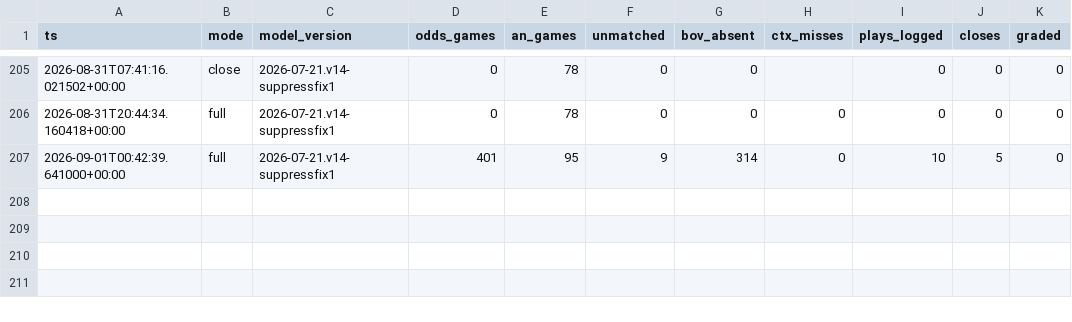
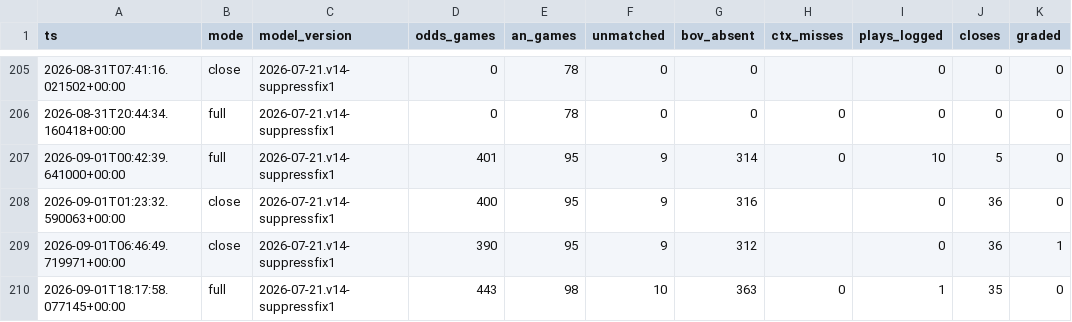
Before and after one commit to nfliegelman/ridgeseeker, a CSV file: docs/runlog.csv, drawn as a sheet; only a part is shown, gaps mark what is left out.

```diff
--- a/docs/runlog.csv
+++ b/docs/runlog.csv
@@ -207 +207,4 @@ ts,mode,model_version,odds_games,an_games,unmatched,bov_absent,ctx_misses,plays_
 2026-09-01T00:42:39.641000+00:00,full,2026-07-21.v14-suppressfix1,401,95,9,314,0,10,5,0
+2026-09-01T01:23:32.590063+00:00,close,2026-07-21.v14-suppressfix1,400,95,9,316,,0,36,0
+2026-09-01T06:46:49.719971+00:00,close,2026-07-21.v14-suppressfix1,390,95,9,312,,0,36,1
+2026-09-01T18:17:58.077145+00:00,full,2026-07-21.v14-suppressfix1,443,98,10,363,0,1,35,0
```
Also changed, not shown: 7 other files.
